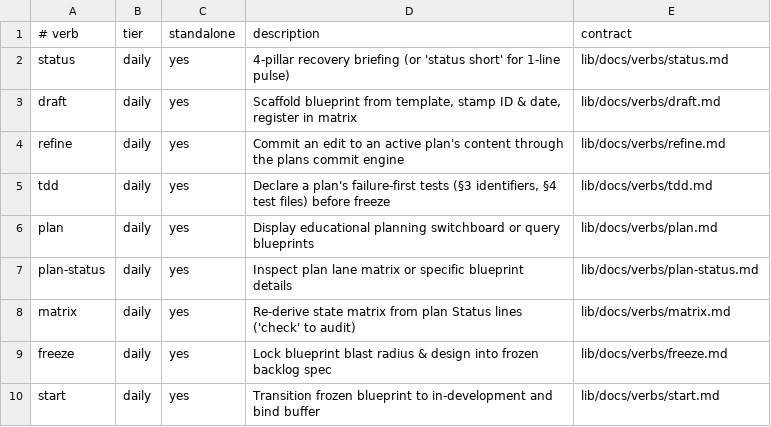
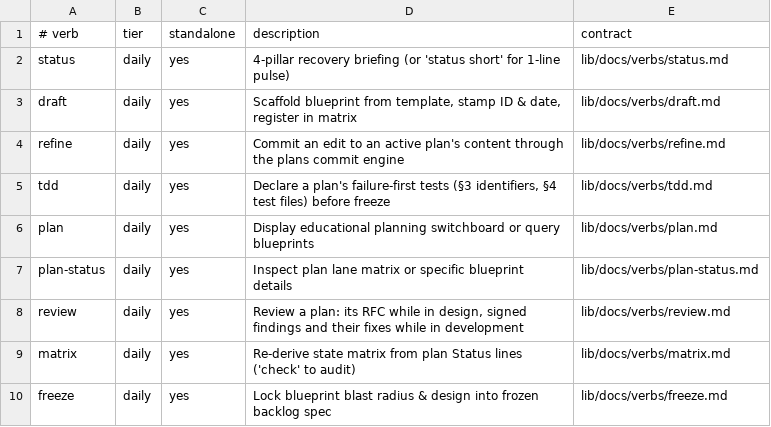
Before and after one commit to aapp-protocol/aapp-kit, a TSV file: lib/verbs.tsv, drawn as a sheet; only a part is shown; the shorter side is filled out with more unchanged rows; the diff names each change by its address in the sheet, - before the commit and + after, or states it on an @@ line.

Commit message:
feat: Review Verb And Skill (P-138)
`aapp review` verb and `/aapp-review` skill: an RFC drafted from a template, signed implementation findings in a plan's §7 and their follow-up fixes in §8

Plan-ID: P-138
Plan-Parent: feature/perl-port-of-the-kit
Base-Branch: feature/perl-port-of-the-kit
AI-Agent: Claude
AI-Vendor: Anthropic
AI-Model: claude-opus-5-5

```diff
--- a/lib/verbs.tsv
+++ b/lib/verbs.tsv
+row 8: review | daily | yes | Review a plan: its RFC while in design, signed findings and their fixes while in development | lib/docs/verbs/review.md
```
Also changed, not shown: lib/plugins.tsv, 21 other files.
